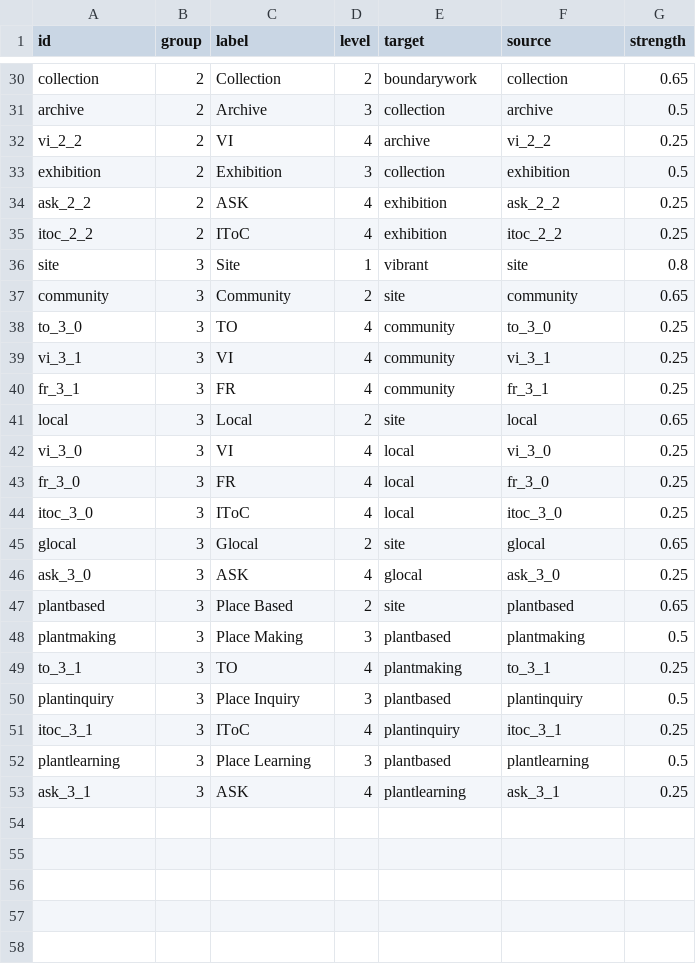
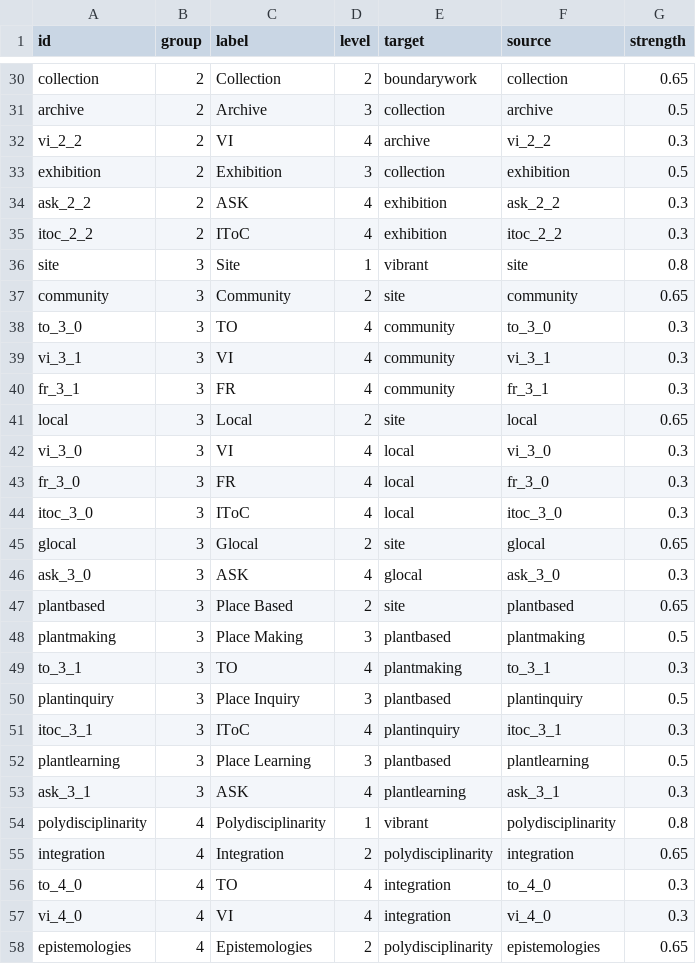
Before and after one commit to nehakumari2307/GW-POC, a CSV file: csv_data/node_data.csv, drawn as a sheet; only a part is shown, gaps mark what is left out; the diff covers the shown part only.

```diff
--- a/csv_data/node_data.csv
+++ b/csv_data/node_data.csv
@@ -31,23 +31,28 @@ collection,2,Collection,2,boundarywork,collection,0.65
 archive,2,Archive,3,collection,archive,0.5
-vi_2_2,2,VI,4,archive,vi_2_2,0.25
+vi_2_2,2,VI,4,archive,vi_2_2,0.3
 exhibition,2,Exhibition,3,collection,exhibition,0.5
-ask_2_2,2,ASK,4,exhibition,ask_2_2,0.25
-itoc_2_2,2,IToC,4,exhibition,itoc_2_2,0.25
+ask_2_2,2,ASK,4,exhibition,ask_2_2,0.3
+itoc_2_2,2,IToC,4,exhibition,itoc_2_2,0.3
 site,3,Site,1,vibrant,site,0.8
 community,3,Community,2,site,community,0.65
-to_3_0,3,TO,4,community,to_3_0,0.25
-vi_3_1,3,VI,4,community,vi_3_1,0.25
-fr_3_1,3,FR,4,community,fr_3_1,0.25
+to_3_0,3,TO,4,community,to_3_0,0.3
+vi_3_1,3,VI,4,community,vi_3_1,0.3
+fr_3_1,3,FR,4,community,fr_3_1,0.3
 local,3,Local,2,site,local,0.65
-vi_3_0,3,VI,4,local,vi_3_0,0.25
-fr_3_0,3,FR,4,local,fr_3_0,0.25
-itoc_3_0,3,IToC,4,local,itoc_3_0,0.25
+vi_3_0,3,VI,4,local,vi_3_0,0.3
+fr_3_0,3,FR,4,local,fr_3_0,0.3
+itoc_3_0,3,IToC,4,local,itoc_3_0,0.3
 glocal,3,Glocal,2,site,glocal,0.65
-ask_3_0,3,ASK,4,glocal,ask_3_0,0.25
+ask_3_0,3,ASK,4,glocal,ask_3_0,0.3
 plantbased,3,Place Based,2,site,plantbased,0.65
 plantmaking,3,Place Making,3,plantbased,plantmaking,0.5
-to_3_1,3,TO,4,plantmaking,to_3_1,0.25
+to_3_1,3,TO,4,plantmaking,to_3_1,0.3
 plantinquiry,3,Place Inquiry,3,plantbased,plantinquiry,0.5
-itoc_3_1,3,IToC,4,plantinquiry,itoc_3_1,0.25
+itoc_3_1,3,IToC,4,plantinquiry,itoc_3_1,0.3
 plantlearning,3,Place Learning,3,plantbased,plantlearning,0.5
-ask_3_1,3,ASK,4,plantlearning,ask_3_1,0.25
+ask_3_1,3,ASK,4,plantlearning,ask_3_1,0.3
+polydisciplinarity,4,Polydisciplinarity,1,vibrant,polydisciplinarity,0.8
+integration,4,Integration,2,polydisciplinarity,integration,0.65
+to_4_0,4,TO,4,integration,to_4_0,0.3
+vi_4_0,4,VI,4,integration,vi_4_0,0.3
+epistemologies,4,Epistemologies,2,polydisciplinarity,epistemologies,0.65
```
Also changed, not shown: 11 added rows and 18 edited cells elsewhere in this file, 1 other file.
